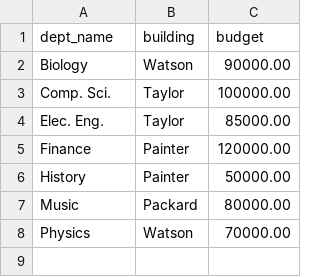
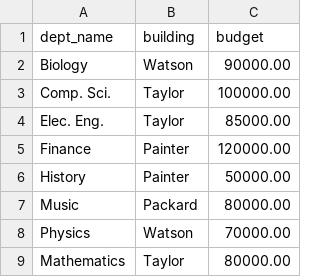
Before and after one commit to ewudata/ra_edu_toolkit, a CSV file: datasets/University/department.csv, drawn as a sheet; the diff names each change by its address in the sheet, - before the commit and + after, or states it on an @@ line.

```diff
--- a/datasets/University/department.csv
+++ b/datasets/University/department.csv
+row 9: Mathematics | Taylor | 80000.00
```
Also changed, not shown: datasets/University/instructor.csv, 10 other files.
